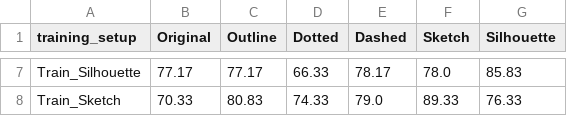
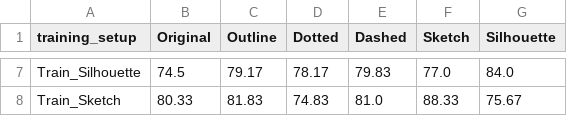
Before and after one commit to Shweta30112005/representation-invariant-object-recognition, a CSV file: results/DINOv3_matrix.csv, drawn as a sheet; only a part is shown, gaps mark what is left out; the diff covers the shown part only; the diff names each change by its address in the sheet, - before the commit and + after, or states it on an @@ line.

```diff
--- a/results/DINOv3_matrix.csv
+++ b/results/DINOv3_matrix.csv
-B7 (Original): 77.17
+B7 (Original): 74.5
-C7 (Outline): 77.17
+C7 (Outline): 79.17
-D7 (Dotted): 66.33
+D7 (Dotted): 78.17
-E7 (Dashed): 78.17
+E7 (Dashed): 79.83
-F7 (Sketch): 78.0
+F7 (Sketch): 77.0
-G7 (Silhouette): 85.83
+G7 (Silhouette): 84.0
-B8 (Original): 70.33
+B8 (Original): 80.33
-C8 (Outline): 80.83
+C8 (Outline): 81.83
-D8 (Dotted): 74.33
+D8 (Dotted): 74.83
-E8 (Dashed): 79.0
+E8 (Dashed): 81.0
-F8 (Sketch): 89.33
+F8 (Sketch): 88.33
-G8 (Silhouette): 76.33
+G8 (Silhouette): 75.67
```
Also changed, not shown: 30 edited cells elsewhere in this file, results/ResNet_50_matrix.csv, results/ViT_B_16_matrix.csv, 7 other files.
